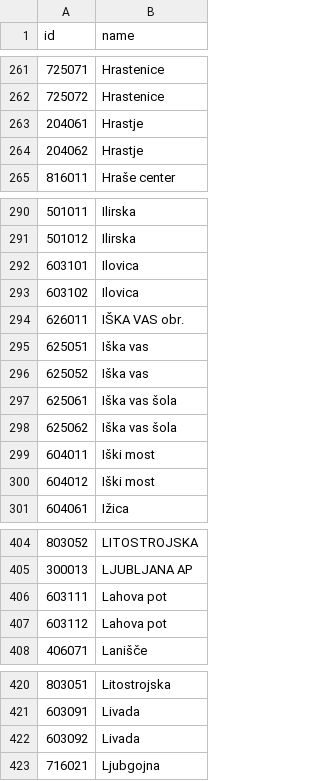
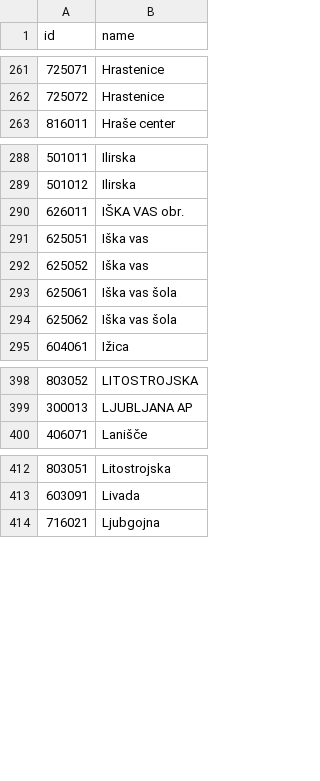
Before and after one commit to openstreetmap-si/bus-routes-osm-lpp, a CSV file: data/lpp/stops.csv, drawn as a sheet; only a part is shown, gaps mark what is left out; the diff covers the shown part only; the diff names each change by its address in the sheet, - before the commit and + after, or states it on an @@ line.

```diff
--- a/data/lpp/stops.csv
+++ b/data/lpp/stops.csv
-row 263: 204061 | Hrastje
-row 264: 204062 | Hrastje
-row 292: 603101 | Ilovica
-row 293: 603102 | Ilovica
-row 299: 604011 | Iški most
-row 300: 604012 | Iški most
-row 406: 603111 | Lahova pot
-row 407: 603112 | Lahova pot
-row 422: 603092 | Livada
```
Also changed, not shown: 2 removed rows elsewhere in this file, data/lpp/lines.csv, data/lpp/lines_stops.csv.
